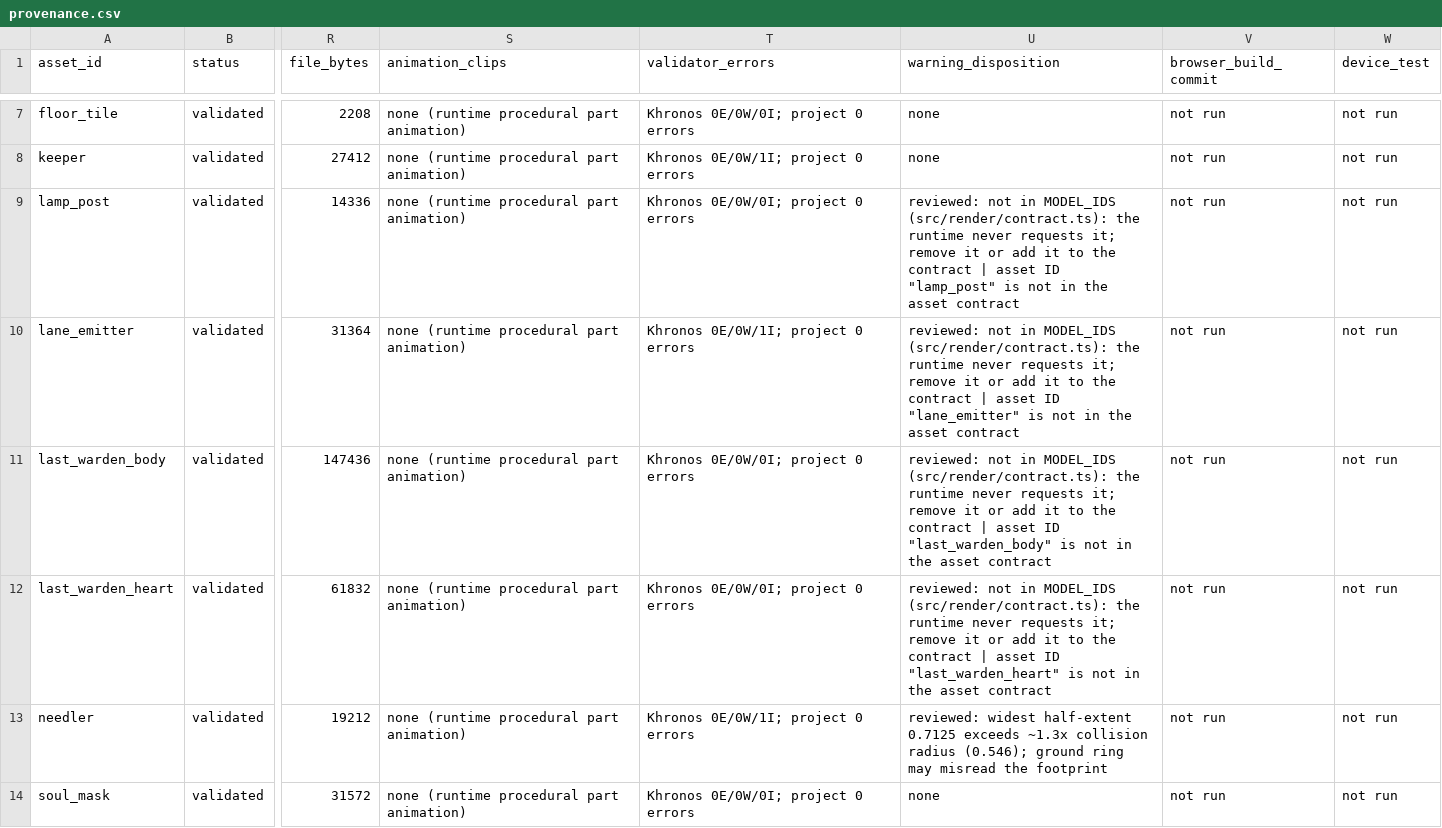
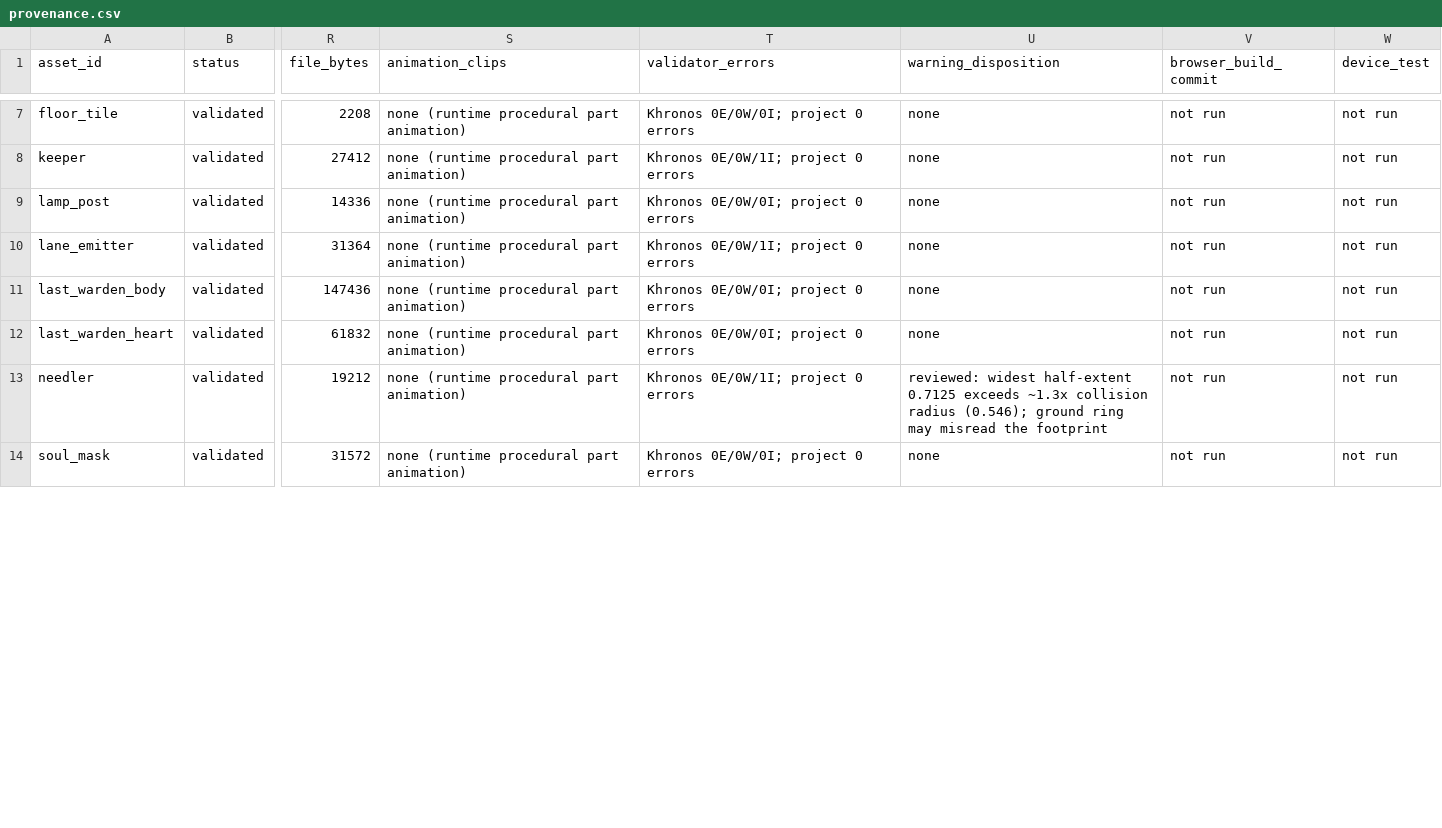
Before and after one commit to JunaidAhamed-7777/outrun-your-soul, a CSV file: art/provenance.csv, drawn as a sheet; only a part is shown, gaps mark what is left out; the diff covers the shown part only; the diff names each change by its address in the sheet, - before the commit and + after, or states it on an @@ line.

Commit message:
Record boss and small-prop material budgets; enforce them in the model check

```diff
--- a/art/provenance.csv
+++ b/art/provenance.csv
-U9 (warning_disposition): reviewed: not in MODEL_IDS (src/render/contract.ts): the runtime never requests it; remove it or add it to the contract | asset ID "lamp_post" is not in the asset contract
+U9 (warning_disposition): none
-U10 (warning_disposition): reviewed: not in MODEL_IDS (src/render/contract.ts): the runtime never requests it; remove it or add it to the contract | asset ID "lane_emitter" is not in the asset contract
+U10 (warning_disposition): none
-U11 (warning_disposition): reviewed: not in MODEL_IDS (src/render/contract.ts): the runtime never requests it; remove it or add it to the contract | asset ID "last_warden_body" is not in the asset contract
+U11 (warning_disposition): none
-U12 (warning_disposition): reviewed: not in MODEL_IDS (src/render/contract.ts): the runtime never requests it; remove it or add it to the contract | asset ID "last_warden_heart" is not in the asset contract
+U12 (warning_disposition): none
```
Also changed, not shown: 6 edited cells elsewhere in this file, 4 other files.
